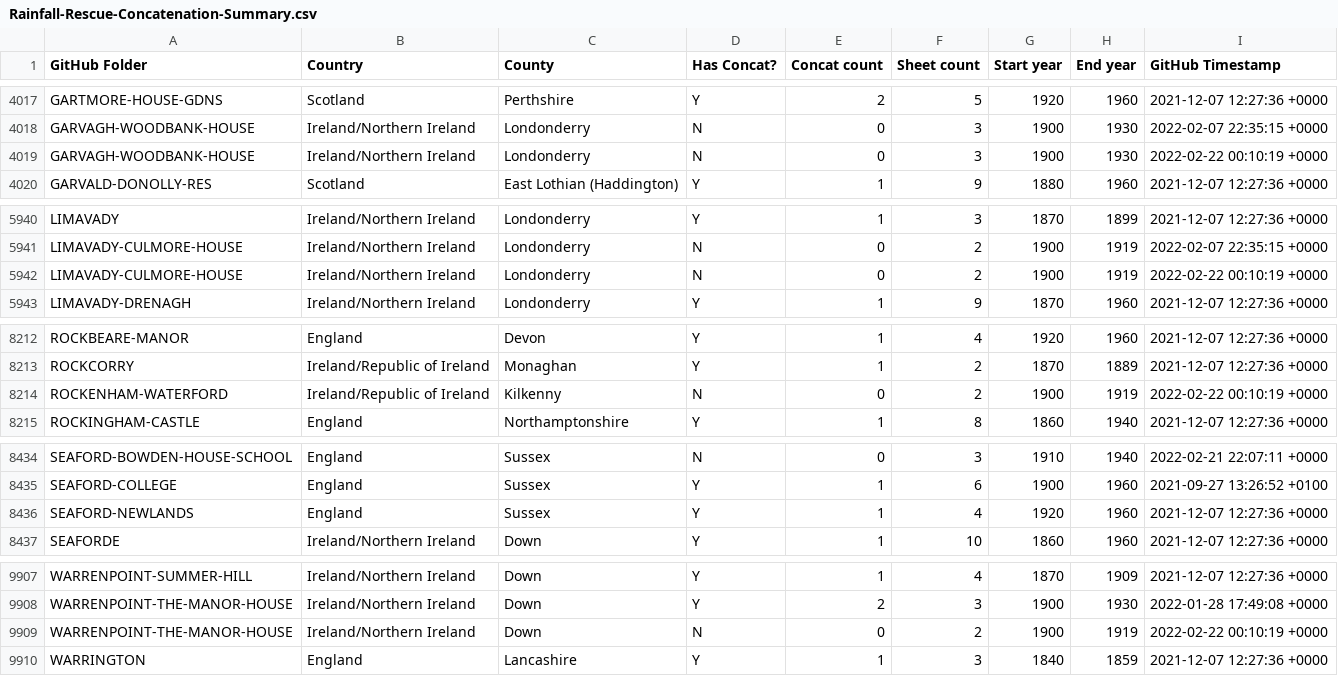
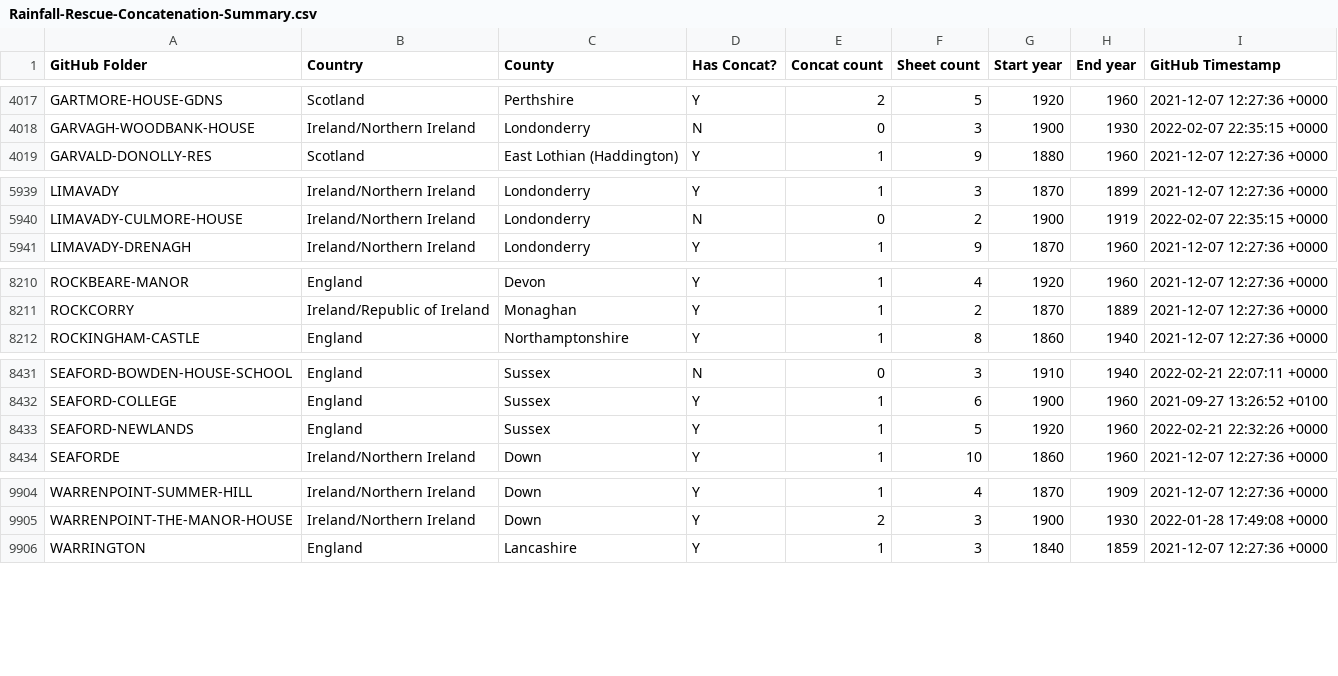
Before and after one commit to rjmeats/BritishRainfall, a CSV file: Locations/Rainfall-Rescue-Concatenation-Summary.csv, drawn as a sheet; only a part is shown, gaps mark what is left out.

```diff
--- a/Locations/Rainfall-Rescue-Concatenation-Summary.csv
+++ b/Locations/Rainfall-Rescue-Concatenation-Summary.csv
@@ -4018,3 +4018,2 @@ GARTMORE-HOUSE-GDNS,Scotland,Perthshire,Y,2,5,1920,1960,2021-12-07 12:27:36 +000
 GARVAGH-WOODBANK-HOUSE,Ireland/Northern Ireland,Londonderry,N,0,3,1900,1930,2022-02-07 22:35:15 +0000
-GARVAGH-WOODBANK-HOUSE,Ireland/Northern Ireland,Londonderry,N,0,3,1900,1930,2022-02-22 00:10:19 +0000
 GARVALD-DONOLLY-RES,Scotland,East Lothian (Haddington),Y,1,9,1880,1960,2021-12-07 12:27:36 +0000
@@ -5941,3 +5940,2 @@ LIMAVADY,Ireland/Northern Ireland,Londonderry,Y,1,3,1870,1899,2021-12-07 12:27:3
 LIMAVADY-CULMORE-HOUSE,Ireland/Northern Ireland,Londonderry,N,0,2,1900,1919,2022-02-07 22:35:15 +0000
-LIMAVADY-CULMORE-HOUSE,Ireland/Northern Ireland,Londonderry,N,0,2,1900,1919,2022-02-22 00:10:19 +0000
 LIMAVADY-DRENAGH,Ireland/Northern Ireland,Londonderry,Y,1,9,1870,1960,2021-12-07 12:27:36 +0000
@@ -8213,3 +8211,2 @@ ROCKBEARE-MANOR,England,Devon,Y,1,4,1920,1960,2021-12-07 12:27:36 +0000
 ROCKCORRY,Ireland/Republic of Ireland,Monaghan,Y,1,2,1870,1889,2021-12-07 12:27:36 +0000
-ROCKENHAM-WATERFORD,Ireland/Republic of Ireland,Kilkenny,N,0,2,1900,1919,2022-02-22 00:10:19 +0000
 ROCKINGHAM-CASTLE,England,Northamptonshire,Y,1,8,1860,1940,2021-12-07 12:27:36 +0000
@@ -8435,3 +8432,3 @@ SEAFORD-BOWDEN-HOUSE-SCHOOL,England,Sussex,N,0,3,1910,1940,2022-02-21 22:07:11 +
 SEAFORD-COLLEGE,England,Sussex,Y,1,6,1900,1960,2021-09-27 13:26:52 +0100
-SEAFORD-NEWLANDS,England,Sussex,Y,1,4,1920,1960,2021-12-07 12:27:36 +0000
+SEAFORD-NEWLANDS,England,Sussex,Y,1,5,1920,1960,2022-02-21 22:32:26 +0000
 SEAFORDE,Ireland/Northern Ireland,Down,Y,1,10,1860,1960,2021-12-07 12:27:36 +0000
@@ -9908,3 +9905,2 @@ WARRENPOINT-SUMMER-HILL,Ireland/Northern Ireland,Down,Y,1,4,1870,1909,2021-12-07
 WARRENPOINT-THE-MANOR-HOUSE,Ireland/Northern Ireland,Down,Y,2,3,1900,1930,2022-01-28 17:49:08 +0000
-WARRENPOINT-THE-MANOR-HOUSE,Ireland/Northern Ireland,Down,N,0,2,1900,1919,2022-02-22 00:10:19 +0000
 WARRINGTON,England,Lancashire,Y,1,3,1840,1859,2021-12-07 12:27:36 +0000
```
Also changed, not shown: 8 other files.
